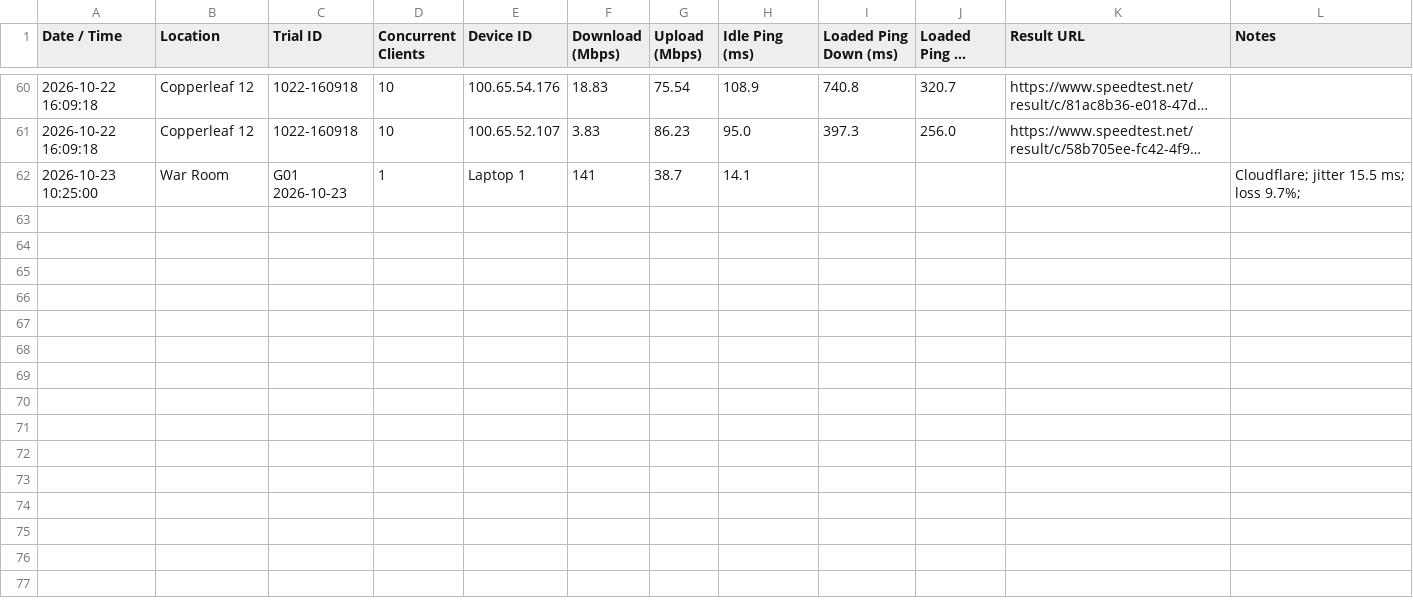
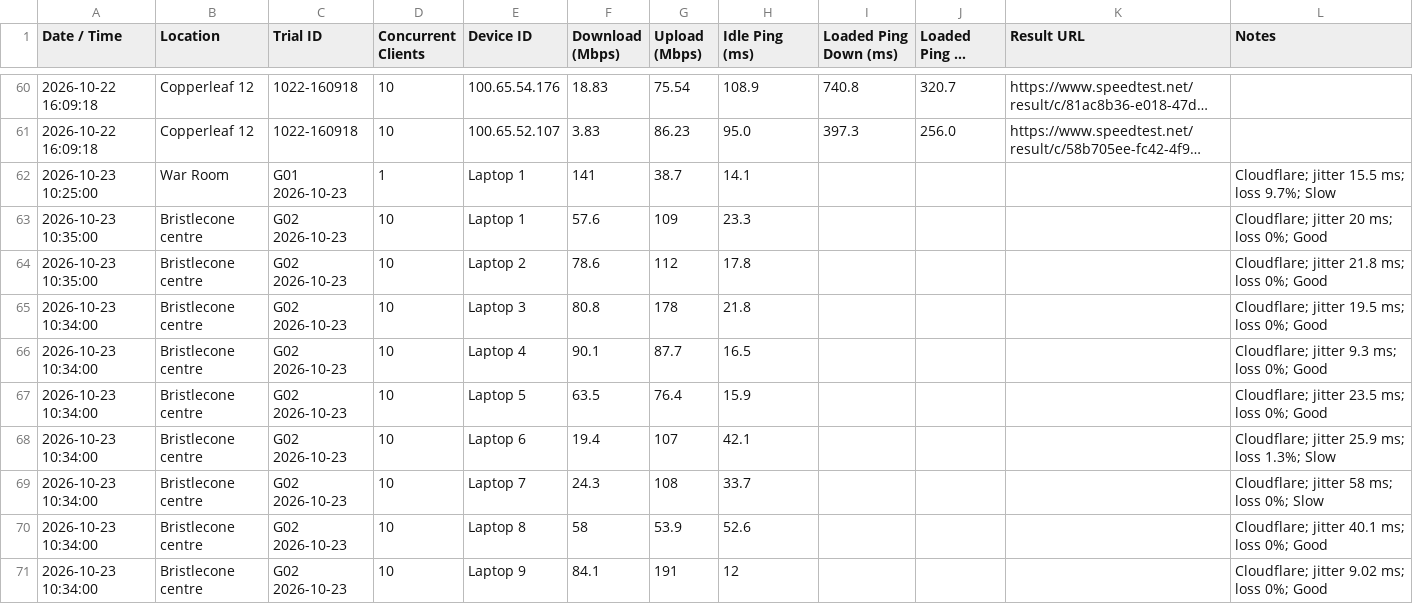
Before and after one commit to gdmoney/wifi-speedtest, a CSV file: results.csv, drawn as a sheet; only a part is shown, gaps mark what is left out; long unchanged cells end in …; the diff covers the shown part only; the diff names each change by its address in the sheet, - before the commit and + after, or states it on an @@ line.

Commit message:
Update results.csv

```diff
--- a/results.csv
+++ b/results.csv
-L62 (Notes): Cloudflare; jitter 15.5 ms; loss 9.7%;
+L62 (Notes): Cloudflare; jitter 15.5 ms; loss 9.7%; Slow
+row 63: 2026-10-23 10:35:00 | Bristlecone centre | G02 2026-10-23 | 10 | Laptop 1 | 57.6 | 109 | 23.3 |  |  |  | Cloudflare; jitter 20 ms; loss 0%; Good
+row 64: 2026-10-23 10:35:00 | Bristlecone centre | G02 2026-10-23 | 10 | Laptop 2 | 78.6 | 112 | 17.8 |  |  |  | Cloudflare; jitter 21.8 ms; loss 0%; Good
+row 65: 2026-10-23 10:34:00 | Bristlecone centre | G02 2026-10-23 | 10 | Laptop 3 | 80.8 | 178 | 21.8 |  |  |  | Cloudflare; jitter 19.5 ms; loss 0%; Good
+row 66: 2026-10-23 10:34:00 | Bristlecone centre | G02 2026-10-23 | 10 | Laptop 4 | 90.1 | 87.7 | 16.5 |  |  |  | Cloudflare; jitter 9.3 ms; loss 0%; Good
+row 67: 2026-10-23 10:34:00 | Bristlecone centre | G02 2026-10-23 | 10 | Laptop 5 | 63.5 | 76.4 | 15.9 |  |  |  | Cloudflare; jitter 23.5 ms; loss 0%; Good
+row 68: 2026-10-23 10:34:00 | Bristlecone centre | G02 2026-10-23 | 10 | Laptop 6 | 19.4 | 107 | 42.1 |  |  |  | Cloudflare; jitter 25.9 ms; loss 1.3%; Slow
+row 69: 2026-10-23 10:34:00 | Bristlecone centre | G02 2026-10-23 | 10 | Laptop 7 | 24.3 | 108 | 33.7 |  |  |  | Cloudflare; jitter 58 ms; loss 0%; Slow
+row 70: 2026-10-23 10:34:00 | Bristlecone centre | G02 2026-10-23 | 10 | Laptop 8 | 58 | 53.9 | 52.6 |  |  |  | Cloudflare; jitter 40.1 ms; loss 0%; Good
+row 71: 2026-10-23 10:34:00 | Bristlecone centre | G02 2026-10-23 | 10 | Laptop 9 | 84.1 | 191 | 12 |  |  |  | Cloudflare; jitter 9.02 ms; loss 0%; Good
```
Also changed, not shown: 9 added rows elsewhere in this file.
